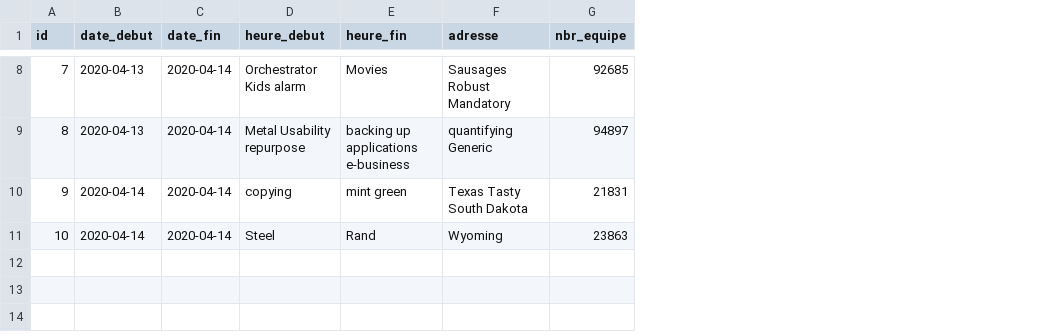
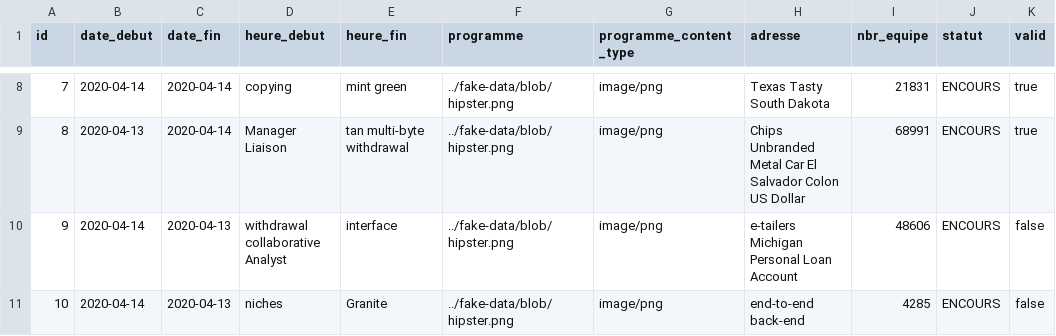
Before and after one commit to projet93/plateau, a CSV file: src/main/resources/config/liquibase/fake-data/plateau.csv, drawn as a sheet; only a part is shown, gaps mark what is left out; addresses are those after the commit; the diff covers the shown part only; the diff names each change by its address in the sheet, - before the commit and + after, or states it on an @@ line.

```diff
--- a/src/main/resources/config/liquibase/fake-data/plateau.csv
+++ b/src/main/resources/config/liquibase/fake-data/plateau.csv
+column F (programme), rows 8-11: all ../fake-data/blob/hipster.png
+column G (programme_content_type), rows 8-11: all image/png
+column J (statut), rows 8-11: all ENCOURS
+column K (valid), rows 8-11: true | true | false | false
-B8 (date_debut): 2020-04-13
+B8 (date_debut): 2020-04-14
-D8 (heure_debut): Orchestrator Kids alarm
+D8 (heure_debut): copying
-E8 (heure_fin): Movies
+E8 (heure_fin): mint green
-H8 (adresse): Sausages Robust Mandatory
+H8 (adresse): Texas Tasty South Dakota
-I8 (nbr_equipe): 92685
+I8 (nbr_equipe): 21831
-D9 (heure_debut): Metal Usability repurpose
+D9 (heure_debut): Manager Liaison
-E9 (heure_fin): backing up applications e-business
+E9 (heure_fin): tan multi-byte withdrawal
-H9 (adresse): quantifying Generic
+H9 (adresse): Chips Unbranded Metal Car El Salvador Colon US Dollar
-I9 (nbr_equipe): 94897
+I9 (nbr_equipe): 68991
-C10:C11 (date_fin): 2020-04-14
+C10:C11 (date_fin): 2020-04-13
-D10 (heure_debut): copying
+D10 (heure_debut): withdrawal collaborative Analyst
-E10 (heure_fin): mint green
+E10 (heure_fin): interface
-H10 (adresse): Texas Tasty South Dakota
+H10 (adresse): e-tailers Michigan Personal Loan Account
-I10 (nbr_equipe): 21831
+I10 (nbr_equipe): 48606
-D11 (heure_debut): Steel
+D11 (heure_debut): niches
-E11 (heure_fin): Rand
+E11 (heure_fin): Granite
-H11 (adresse): Wyoming
+H11 (adresse): end-to-end back-end
-I11 (nbr_equipe): 23863
+I11 (nbr_equipe): 4285
```
Also changed, not shown: 27 edited cells elsewhere in this file, 33 other files.
